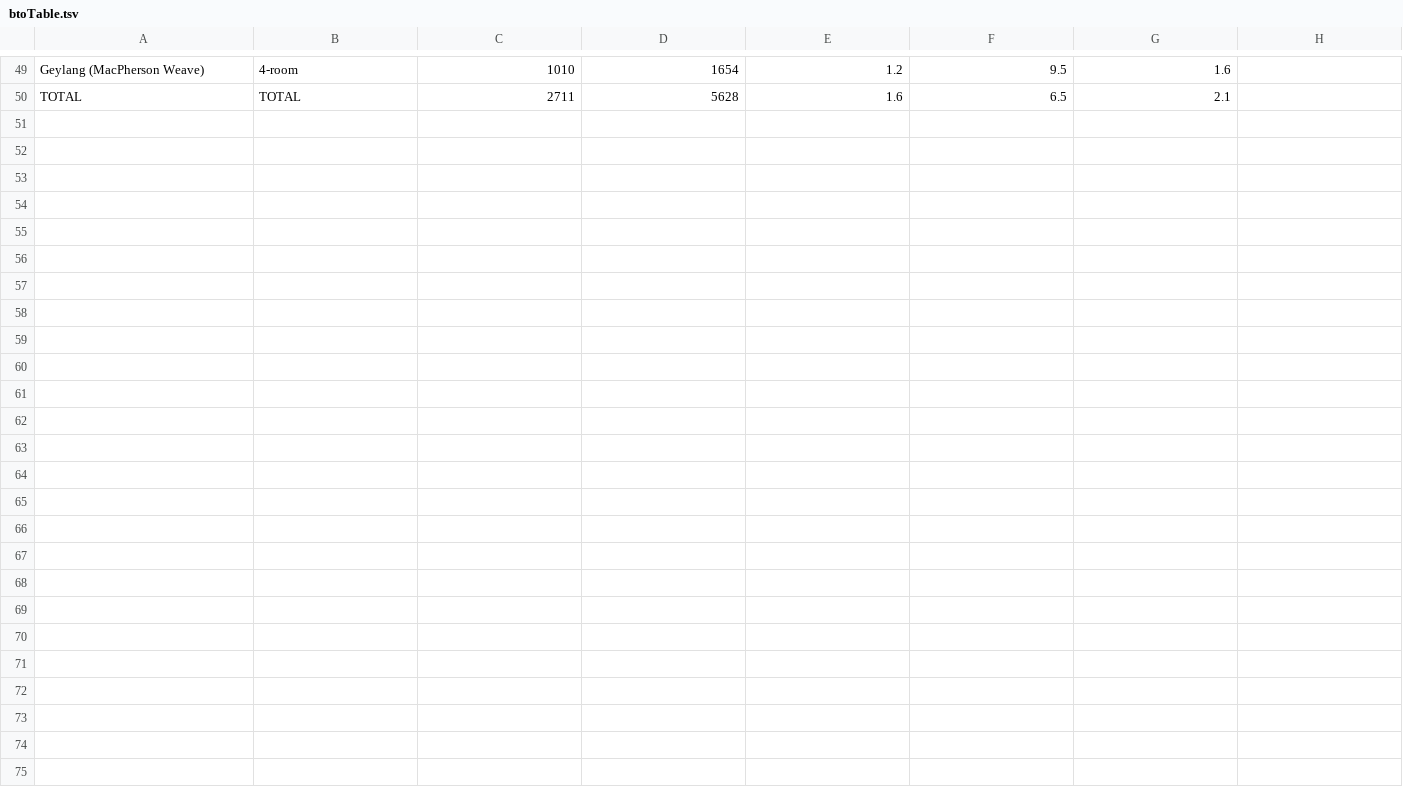
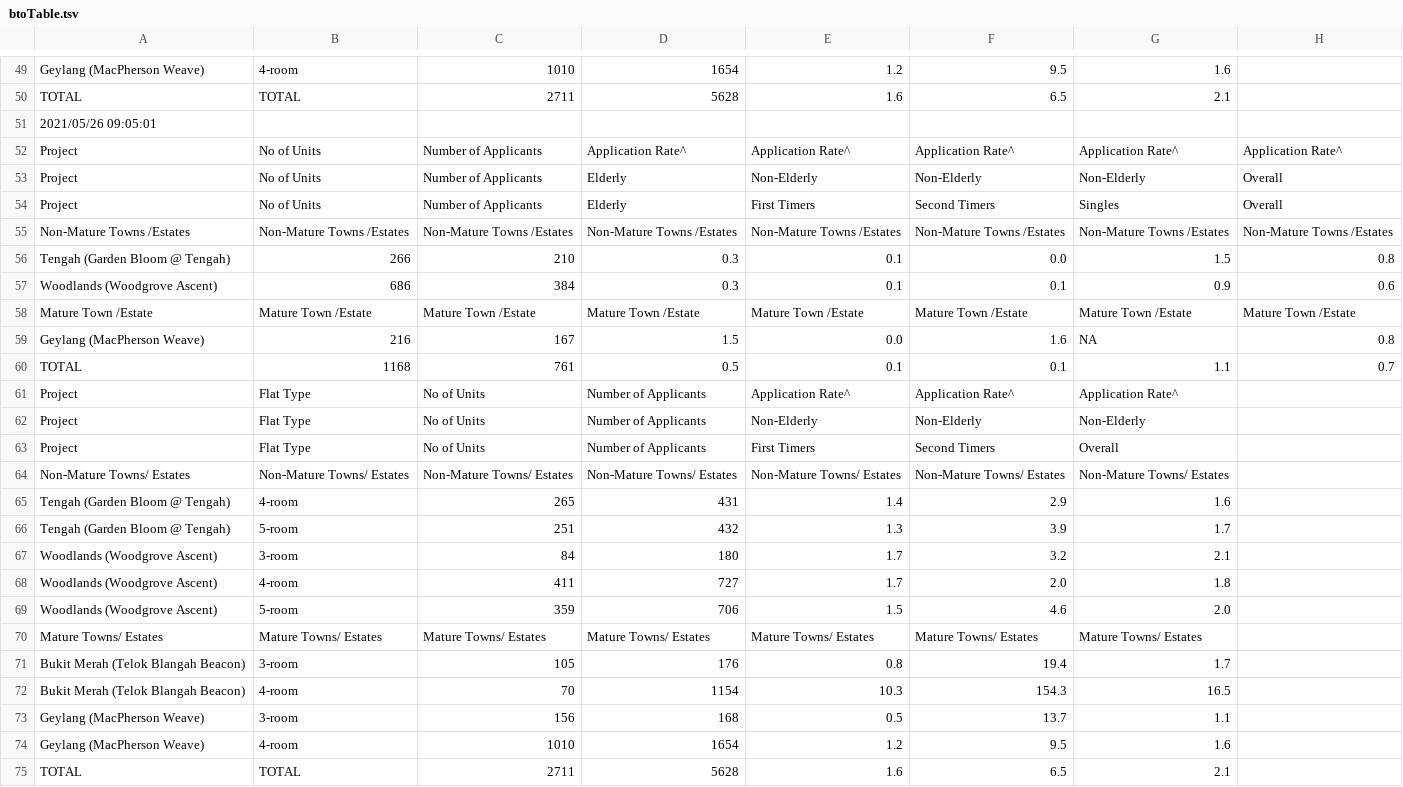
Before and after one commit to xTheBHox/bto-sbf, a TSV file: 2021-05/btoTable.tsv, drawn as a sheet; only a part is shown, gaps mark what is left out.

```diff
--- a/2021-05/btoTable.tsv
+++ b/2021-05/btoTable.tsv
@@ -50 +50,26 @@ Geylang (MacPherson Weave)	4-room	1010	1654	1.2	9.5	1.6
 TOTAL	TOTAL	2711	5628	1.6	6.5	2.1
+2021/05/26 09:05:01
+Project	No of Units	Number of Applicants	Application Rate^	Application Rate^	Application Rate^	Application Rate^	Application Rate^
+Project	No of Units	Number of Applicants	Elderly	Non-Elderly	Non-Elderly	Non-Elderly	Overall
+Project	No of Units	Number of Applicants	Elderly	First Timers	Second Timers	Singles	Overall
+Non-Mature Towns /Estates	Non-Mature Towns /Estates	Non-Mature Towns /Estates	Non-Mature Towns /Estates	Non-Mature Towns /Estates	Non-Mature Towns /Estates	Non-Mature Towns /Estates	Non-Mature Towns /Estates
+Tengah (Garden Bloom @ Tengah)	266	210	0.3	0.1	0.0	1.5	0.8
+Woodlands (Woodgrove Ascent)	686	384	0.3	0.1	0.1	0.9	0.6
+Mature Town /Estate	Mature Town /Estate	Mature Town /Estate	Mature Town /Estate	Mature Town /Estate	Mature Town /Estate	Mature Town /Estate	Mature Town /Estate
+Geylang (MacPherson Weave)	216	167	1.5	0.0	1.6	NA	0.8
+TOTAL	1168	761	0.5	0.1	0.1	1.1	0.7
+Project	Flat Type	No of Units	Number of Applicants	Application Rate^	Application Rate^	Application Rate^
+Project	Flat Type	No of Units	Number of Applicants	Non-Elderly	Non-Elderly	Non-Elderly
+Project	Flat Type	No of Units	Number of Applicants	First Timers	Second Timers	Overall
+Non-Mature Towns/ Estates	Non-Mature Towns/ Estates	Non-Mature Towns/ Estates	Non-Mature Towns/ Estates	Non-Mature Towns/ Estates	Non-Mature Towns/ Estates	Non-Mature Towns/ Estates
+Tengah (Garden Bloom @ Tengah)	4-room	265	431	1.4	2.9	1.6
+Tengah (Garden Bloom @ Tengah)	5-room	251	432	1.3	3.9	1.7
+Woodlands (Woodgrove Ascent)	3-room	84	180	1.7	3.2	2.1
+Woodlands (Woodgrove Ascent)	4-room	411	727	1.7	2.0	1.8
+Woodlands (Woodgrove Ascent)	5-room	359	706	1.5	4.6	2.0
+Mature Towns/ Estates	Mature Towns/ Estates	Mature Towns/ Estates	Mature Towns/ Estates	Mature Towns/ Estates	Mature Towns/ Estates	Mature Towns/ Estates
+Bukit Merah (Telok Blangah Beacon)	3-room	105	176	0.8	19.4	1.7
+Bukit Merah (Telok Blangah Beacon)	4-room	70	1154	10.3	154.3	16.5
+Geylang (MacPherson Weave)	3-room	156	168	0.5	13.7	1.1
+Geylang (MacPherson Weave)	4-room	1010	1654	1.2	9.5	1.6
+TOTAL	TOTAL	2711	5628	1.6	6.5	2.1
```
Also changed, not shown: 2021-05/sbfTable.tsv.
